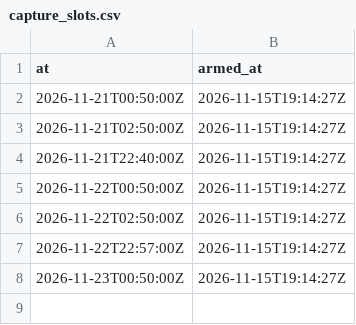
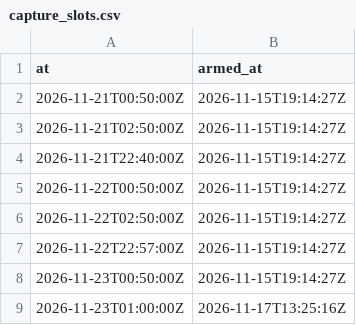
Before and after one commit to TheBallr/LIGA-MX, a CSV file: data/market/capture_slots.csv, drawn as a sheet; the diff names each change by its address in the sheet, - before the commit and + after, or states it on an @@ line.

```diff
--- a/data/market/capture_slots.csv
+++ b/data/market/capture_slots.csv
+row 9: 2026-11-23T01:00:00Z | 2026-11-17T13:25:16Z
```
